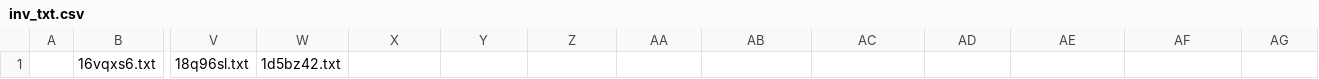
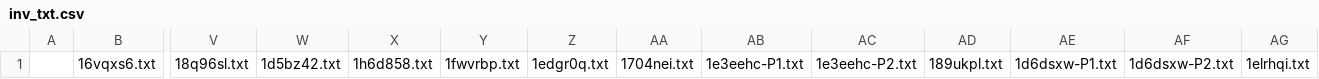
Before and after one commit to KChun510/MediaMind, a CSV file: tellTale/content_collection/redditCollection/reddit_content_format/invalid_files/inv_txt.csv, drawn as a sheet; only a part is shown, gaps mark what is left out; the diff names each change by its address in the sheet, - before the commit and + after, or states it on an @@ line.

```diff
--- a/tellTale/content_collection/redditCollection/reddit_content_format/invalid_files/inv_txt.csv
+++ b/tellTale/content_collection/redditCollection/reddit_content_format/invalid_files/inv_txt.csv
-X1: (empty)
+X1: 1h6d858.txt
-Y1: (empty)
+Y1: 1fwvrbp.txt
-Z1: (empty)
+Z1: 1edgr0q.txt
-AA1: (empty)
+AA1: 1704nei.txt
-AB1: (empty)
+AB1: 1e3eehc-P1.txt
-AC1: (empty)
+AC1: 1e3eehc-P2.txt
-AD1: (empty)
+AD1: 189ukpl.txt
-AE1: (empty)
+AE1: 1d6dsxw-P1.txt
-AF1: (empty)
+AF1: 1d6dsxw-P2.txt
-AG1: (empty)
+AG1: 1elrhqi.txt
```
Also changed, not shown: ITDrama/content_collection/redditCollection/reddit_content_format/invalid_files/inv_txt.csv, 22 other files.
